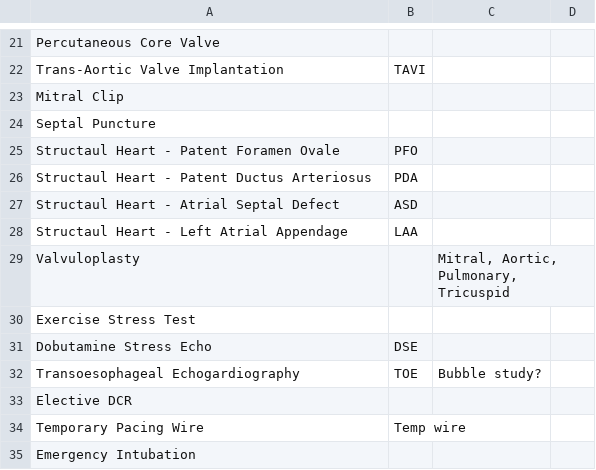
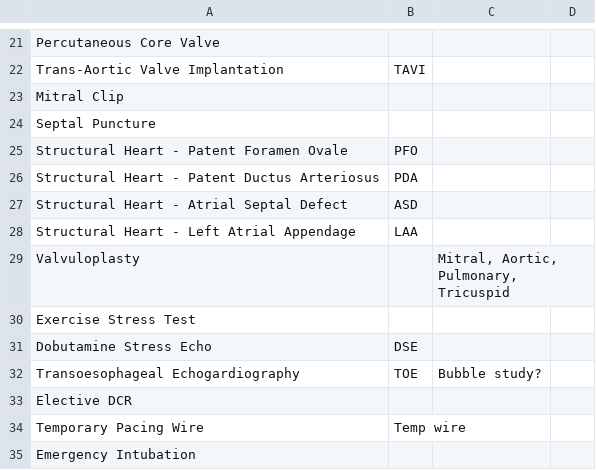
Before and after one commit to jgrevzie/nests, a CSV file: db/procedures.csv, drawn as a sheet; only a part is shown, gaps mark what is left out.

```diff
--- a/db/procedures.csv
+++ b/db/procedures.csv
@@ -24,6 +24,6 @@ Mitral Clip,,,
 Septal Puncture,,,
-Structaul Heart - Patent Foramen Ovale,PFO,,
-Structaul Heart - Patent Ductus Arteriosus,PDA,,
-Structaul Heart - Atrial Septal Defect,ASD,,
-Structaul Heart - Left Atrial Appendage,LAA,,
+Structural Heart - Patent Foramen Ovale,PFO,,
+Structural Heart - Patent Ductus Arteriosus,PDA,,
+Structural Heart - Atrial Septal Defect,ASD,,
+Structural Heart - Left Atrial Appendage,LAA,,
 Valvuloplasty,,"Mitral, Aortic, Pulmonary, Tricuspid",
```
Also changed, not shown: 12 other files.
